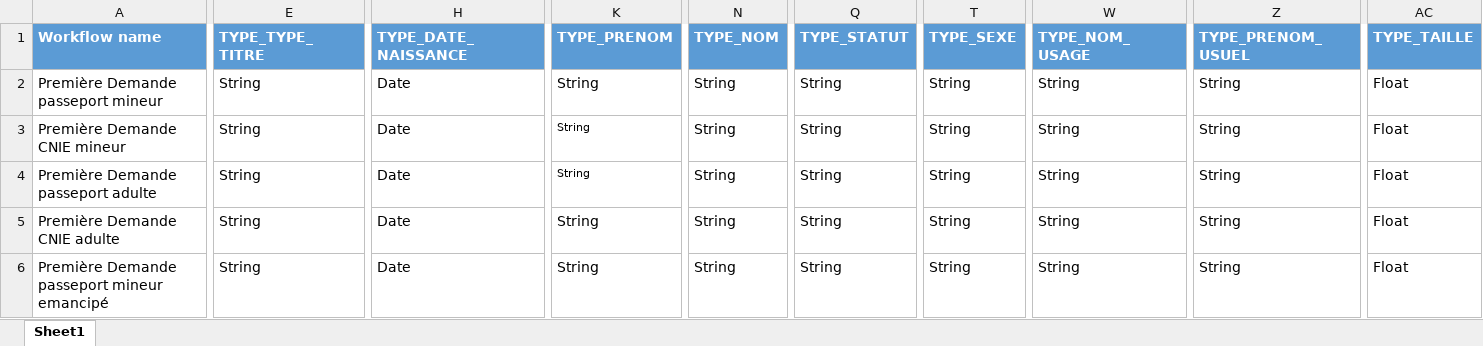
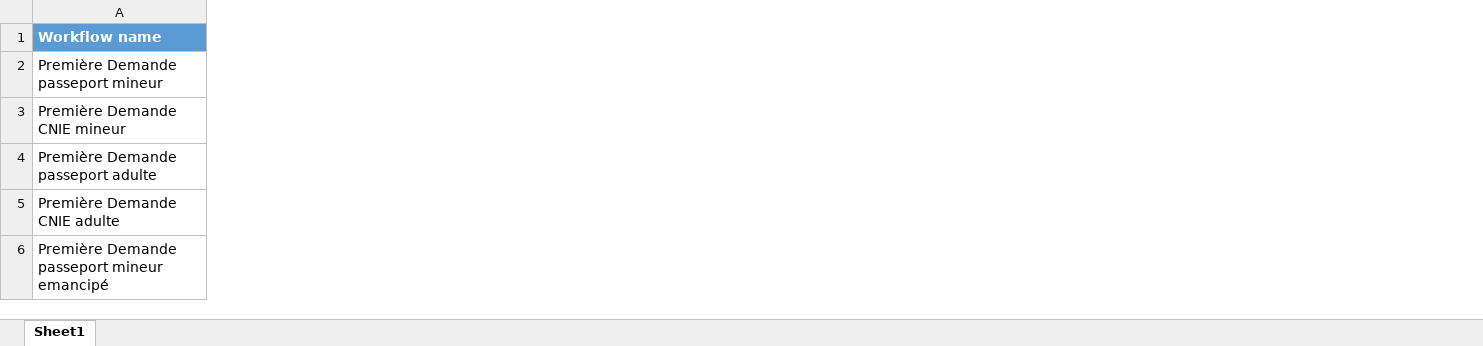
Before and after one commit to NahariImane/Rule_Engine, an Excel workbook: src/main/Configuration/RulesTest.xlsx, sheet Sheet1, drawn as a sheet; only a part is shown, gaps mark what is left out; values as stored, in another font and other column widths than the file's, no borders; the diff covers the shown part only; the diff names each change by its address in the sheet, - before the commit and + after, or states it on an @@ line.

Commit message:
mise a jour excel

```diff
--- a/src/main/Configuration/RulesTest.xlsx (sheet Sheet1)
+++ b/src/main/Configuration/RulesTest.xlsx (sheet Sheet1)
-column E (TYPE_TYPE_TITRE), rows 2-6: all String
-column H (TYPE_DATE_NAISSANCE), rows 2-6: all Date
-column K (TYPE_PRENOM), rows 2-6: all String
-column N (TYPE_NOM), rows 2-6: all String
-column Q (TYPE_STATUT), rows 2-6: all String
-column T (TYPE_SEXE), rows 2-6: all String
-column W (TYPE_NOM_USAGE), rows 2-6: all String
-column Z (TYPE_PRENOM_USUEL), rows 2-6: all String
-column AC (TYPE_TAILLE), rows 2-6: all Float
```
Also changed, not shown: 6 removed columns elsewhere in this sheet, 6 other files.
